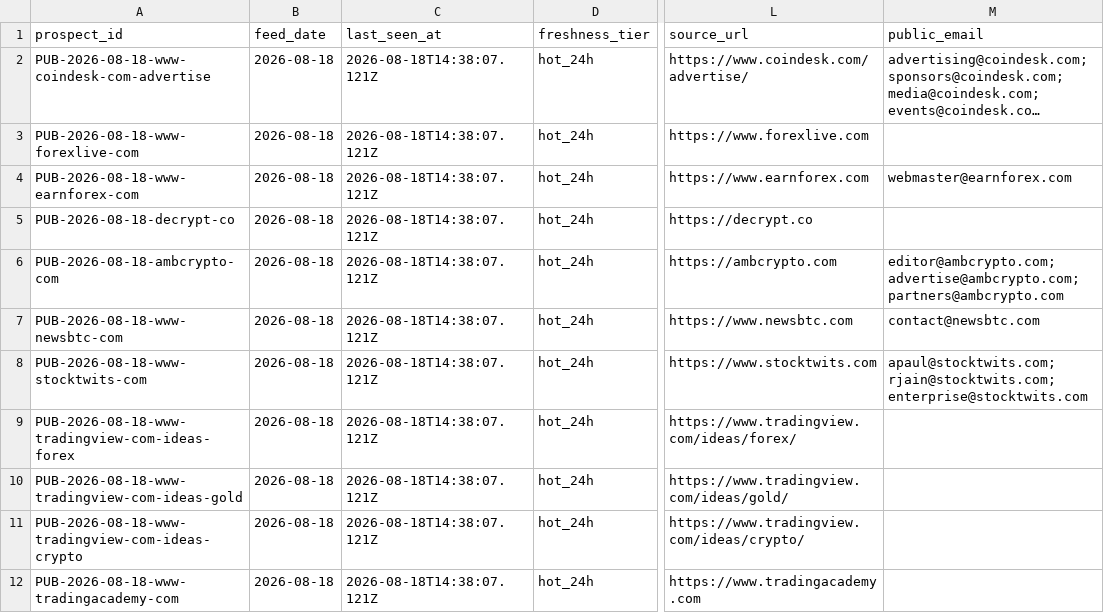
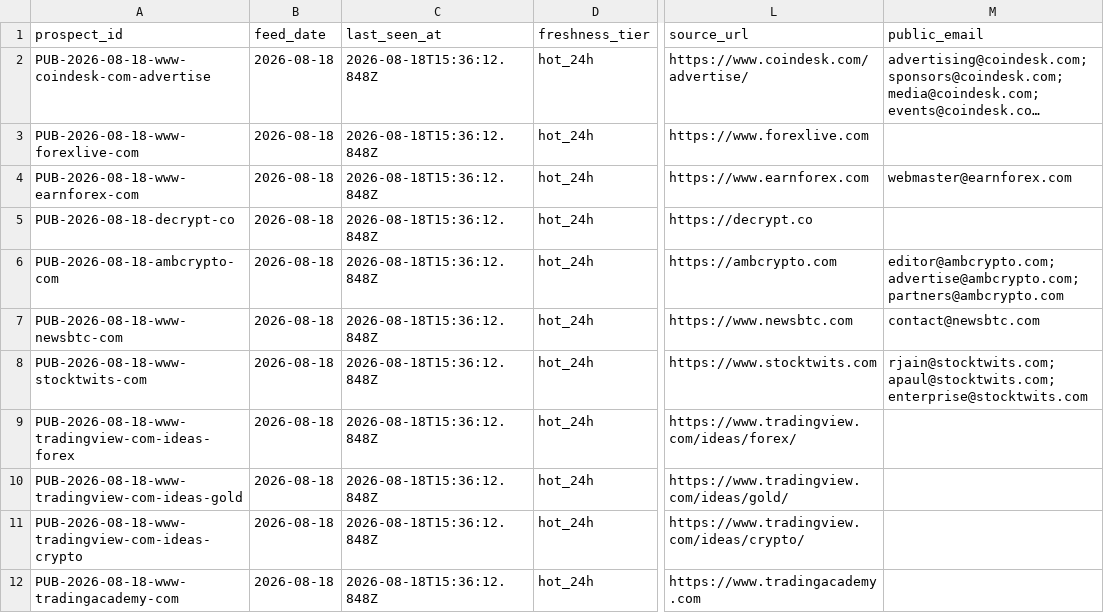
Before and after one commit to songchen539-alt/daily-active-trader-leads, a CSV file: data/public-contact-prospects.csv, drawn as a sheet; only a part is shown, gaps mark what is left out; long unchanged cells end in …; the diff names each change by its address in the sheet, - before the commit and + after, or states it on an @@ line.

```diff
--- a/data/public-contact-prospects.csv
+++ b/data/public-contact-prospects.csv
-C2:C12 (last_seen_at): 2026-08-18T14:38:07.121Z
+C2:C12 (last_seen_at): 2026-08-18T15:36:12.848Z
-M8 (public_email): apaul@stocktwits.com; rjain@stocktwits.com; enterprise@stocktwits.com
+M8 (public_email): rjain@stocktwits.com; apaul@stocktwits.com; enterprise@stocktwits.com
```
Also changed, not shown: data/client-opportunities.csv, data/contactable-prospects.csv, 10 other files.
